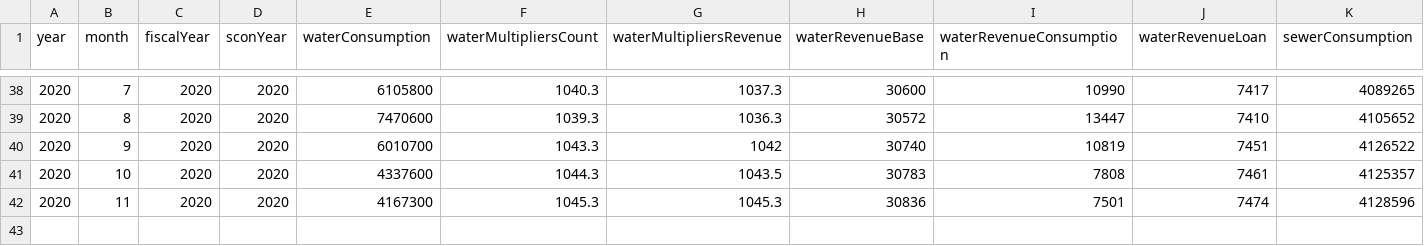
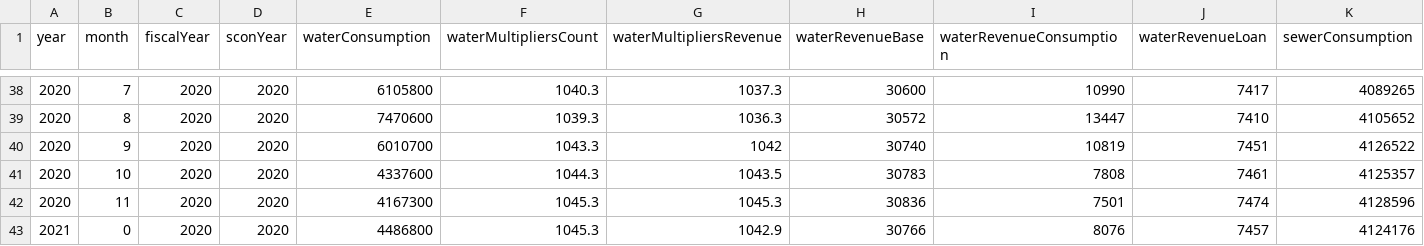
Before and after one commit to CityOfVernonia/utility-rates.vernonia-or.gov, a CSV file: csv/water-sewer-stats.csv, drawn as a sheet; only a part is shown, gaps mark what is left out; rows hold the shown columns only; the diff names each change by its address in the sheet, - before the commit and + after, or states it on an @@ line.

Commit message:
Update water-sewer-stats.csv

```diff
--- a/csv/water-sewer-stats.csv
+++ b/csv/water-sewer-stats.csv
+row 43: 2021 | 0 | 2020 | 2020 | 4486800 | 1045.3 | 1042.9 | 30766 | 8076 | 7457 | 4124176
```
